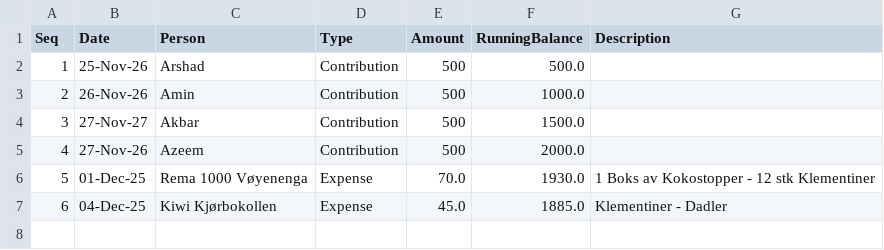
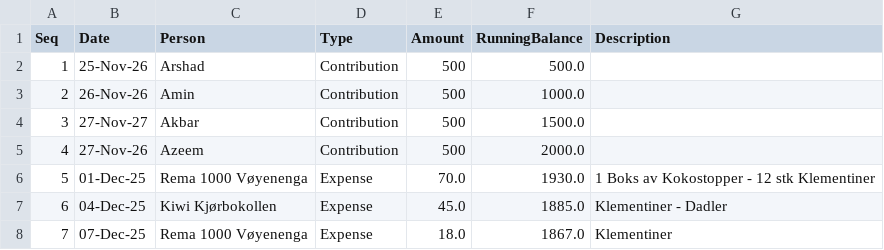
Before and after one commit to aakshirwany/tracker, a CSV file: data.csv, drawn as a sheet; the diff names each change by its address in the sheet, - before the commit and + after, or states it on an @@ line.

Commit message:
Update tracker data

```diff
--- a/data.csv
+++ b/data.csv
+row 8: 7 | 07-Dec-25 | Rema 1000 Vøyenenga | Expense | 18.0 | 1867.0 | Klementiner
```
